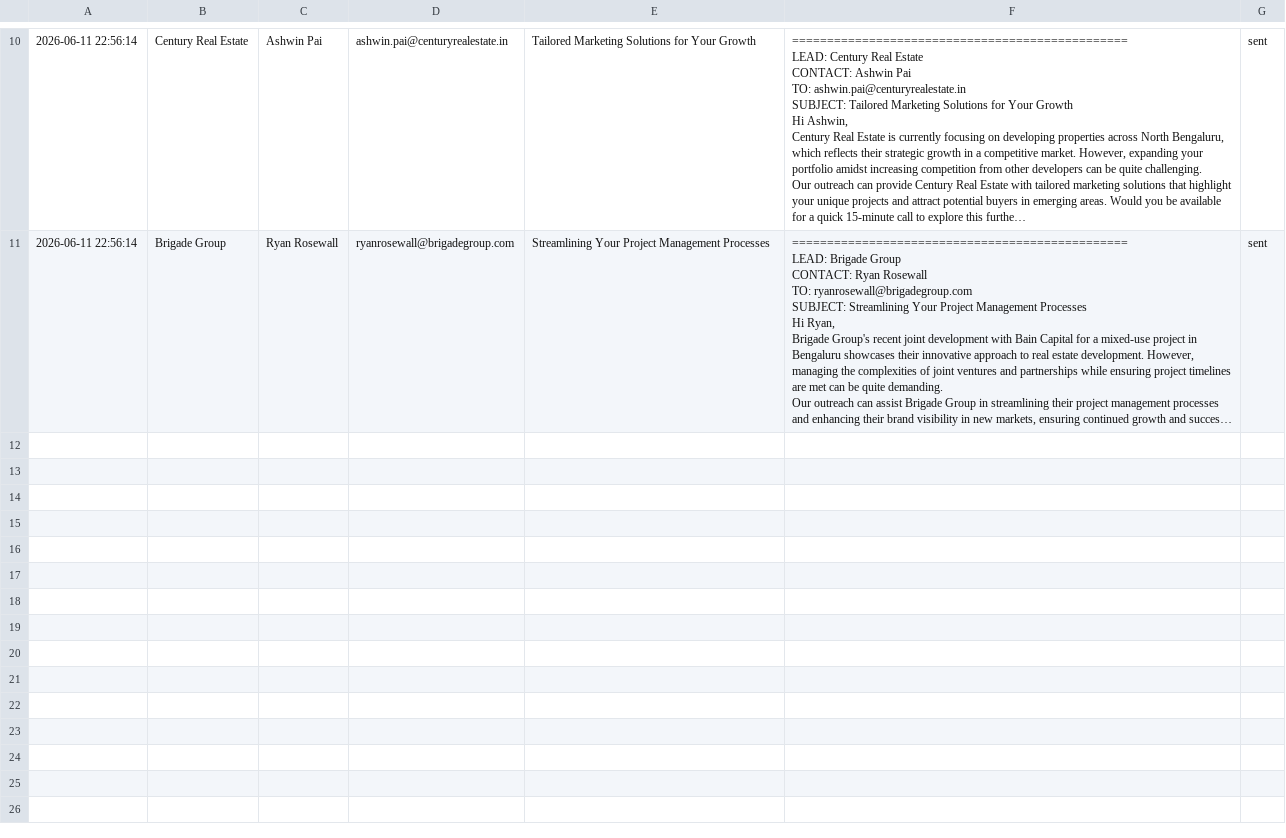
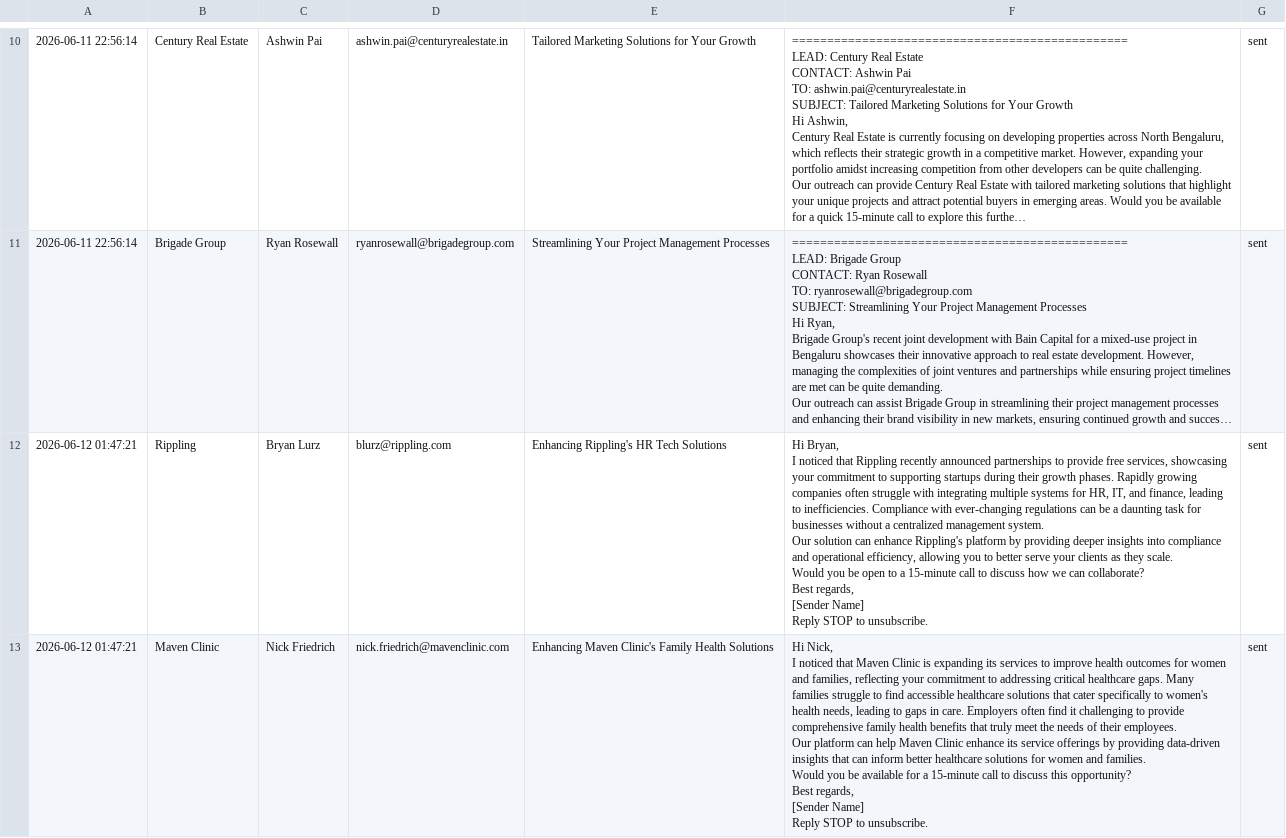
Before and after one commit to Dev-dhaka1/leadgen_ai, a CSV file: src/leadgen_ai/tools/data/sent_emails_log.csv, drawn as a sheet; only a part is shown, gaps mark what is left out; long unchanged cells end in …; ↵ is a line break in a cell; the diff covers the shown part only; the diff names each change by its address in the sheet, - before the commit and + after, or states it on an @@ line.

```diff
--- a/src/leadgen_ai/tools/data/sent_emails_log.csv
+++ b/src/leadgen_ai/tools/data/sent_emails_log.csv
+row 12: 2026-06-12 01:47:21 | Rippling | Bryan Lurz | blurz@rippling.com | Enhancing Rippling's HR Tech Solutions | Hi Bryan, ↵ I noticed that Rippling recently announced partnerships to provide free services, showcasing your commitment to supporting startups during their growth phases. Rapidly growing companies often struggle with integrating multiple systems for HR, IT, and finance, leading to inefficiencies. Compliance with ever-changing regulations can be a daunting task for businesses without a centralized management system. ↵ Our solution can enhance Rippling's platform by providing deeper insights into compliance and operational efficiency, allowing you to better serve your clients as they scale. ↵ Would you be open to a 15-minute call to discuss how we can collaborate? ↵ Best regards, ↵ [Sender Name] ↵ Reply STOP to unsubscribe. | sent
+row 13: 2026-06-12 01:47:21 | Maven Clinic | Nick Friedrich | nick.friedrich@mavenclinic.com | Enhancing Maven Clinic's Family Health Solutions | Hi Nick, ↵ I noticed that Maven Clinic is expanding its services to improve health outcomes for women and families, reflecting your commitment to addressing critical healthcare gaps. Many families struggle to find accessible healthcare solutions that cater specifically to women's health needs, leading to gaps in care. Employers often find it challenging to provide comprehensive family health benefits that truly meet the needs of their employees. ↵ Our platform can help Maven Clinic enhance its service offerings by providing data-driven insights that can inform better healthcare solutions for women and families. ↵ Would you be available for a 15-minute call to discuss this opportunity? ↵ Best regards, ↵ [Sender Name] ↵ Reply STOP to unsubscribe. | sent
```
Also changed, not shown: 1 added row elsewhere in this file, 5 other files.
